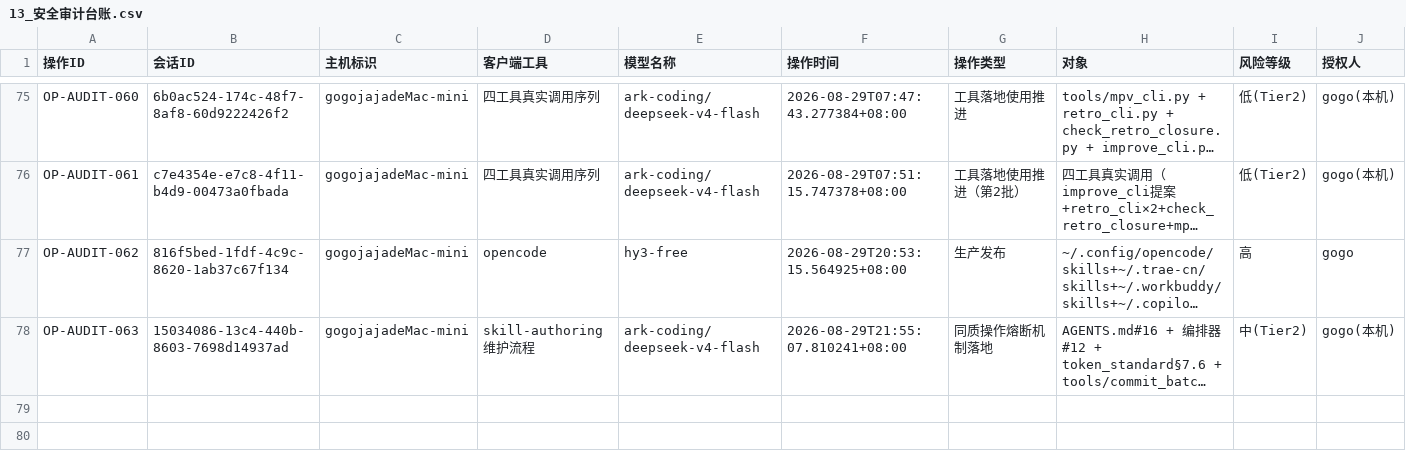
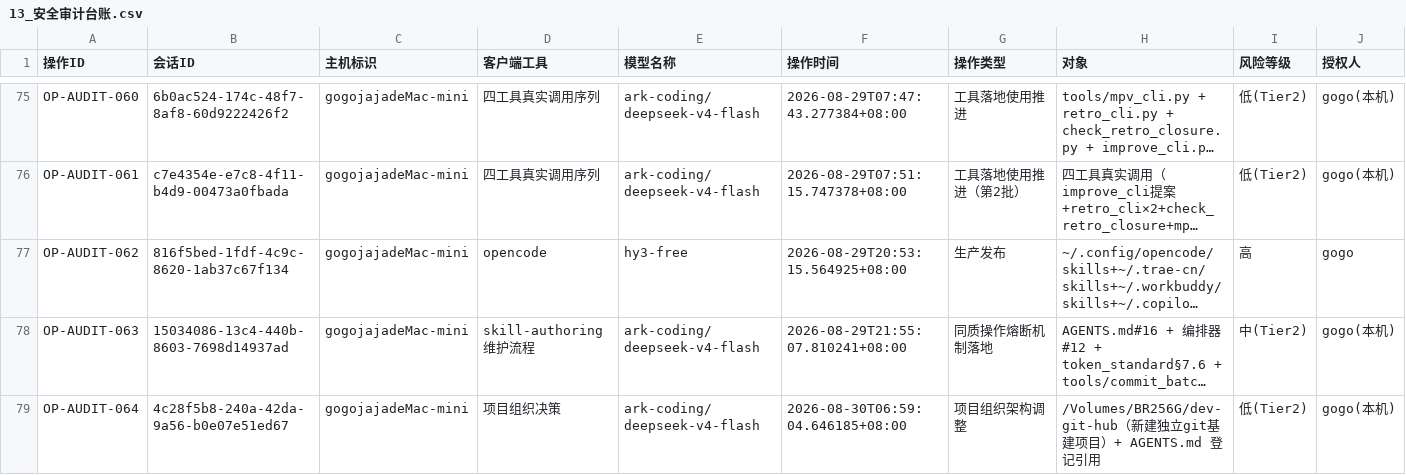
Before and after one commit to gogojaja/DevProjectTeamSkill, a CSV file: 台账/13_安全审计台账.csv, drawn as a sheet; only a part is shown, gaps mark what is left out; long unchanged cells end in …; rows hold the shown columns only; the diff names each change by its address in the sheet, - before the commit and + after, or states it on an @@ line.

```diff
--- a/台账/13_安全审计台账.csv
+++ b/台账/13_安全审计台账.csv
+row 79: OP-AUDIT-064 | 4c28f5b8-240a-42da-9a56-b0e07e51ed67 | gogojajadeMac-mini | 项目组织决策 | ark-coding/deepseek-v4-flash | 2026-08-30T06:59:04.646185+08:00 | 项目组织架构调整 | /Volumes/BR256G/dev-git-hub（新建独立git基建项目）+ AGENTS.md 登记引用 | 低(Tier2) | gogo(本机)
```
Also changed, not shown: 台账/14_授权登记.csv, 3 other files.
